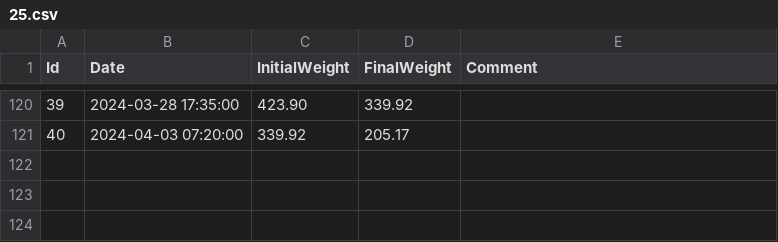
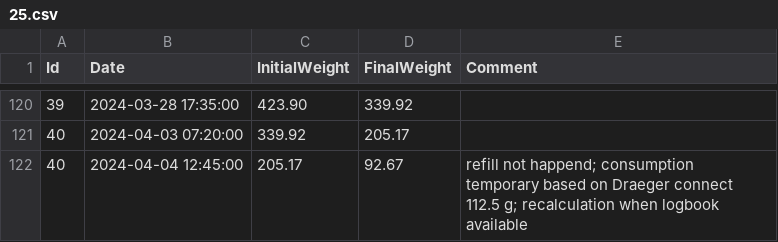
Before and after one commit to umg-minai/vct-or, a CSV file: raw-data/sevoflurane-consumption/25.csv, drawn as a sheet; only a part is shown, gaps mark what is left out; the diff names each change by its address in the sheet, - before the commit and + after, or states it on an @@ line.

Commit message:
feat: temporary add consumption data based on Draeger connect

```diff
--- a/raw-data/sevoflurane-consumption/25.csv
+++ b/raw-data/sevoflurane-consumption/25.csv
+row 122: 40 | 2024-04-04 12:45:00 | 205.17 | 92.67 | refill not happend; consumption temporary based on Draeger connect 112.5 g; recalculation when logbook available
```
